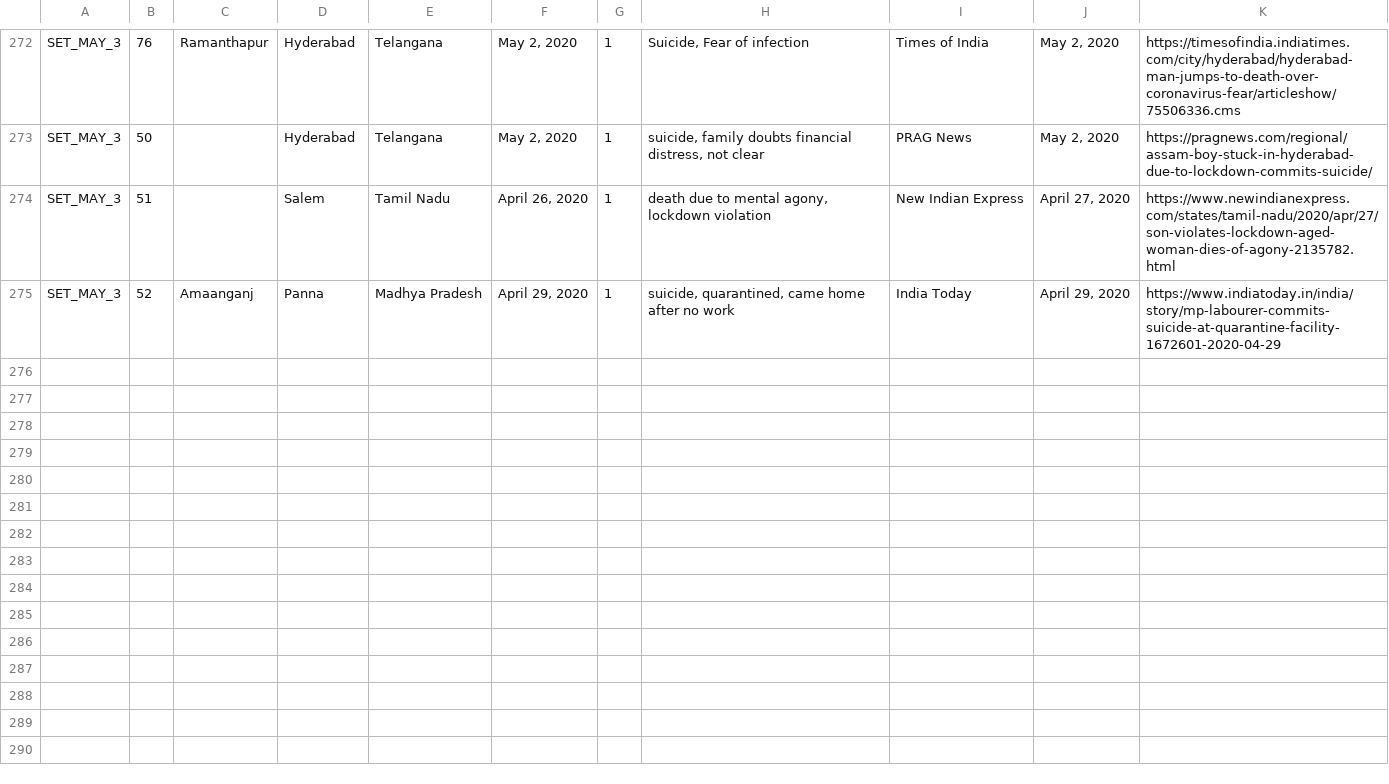
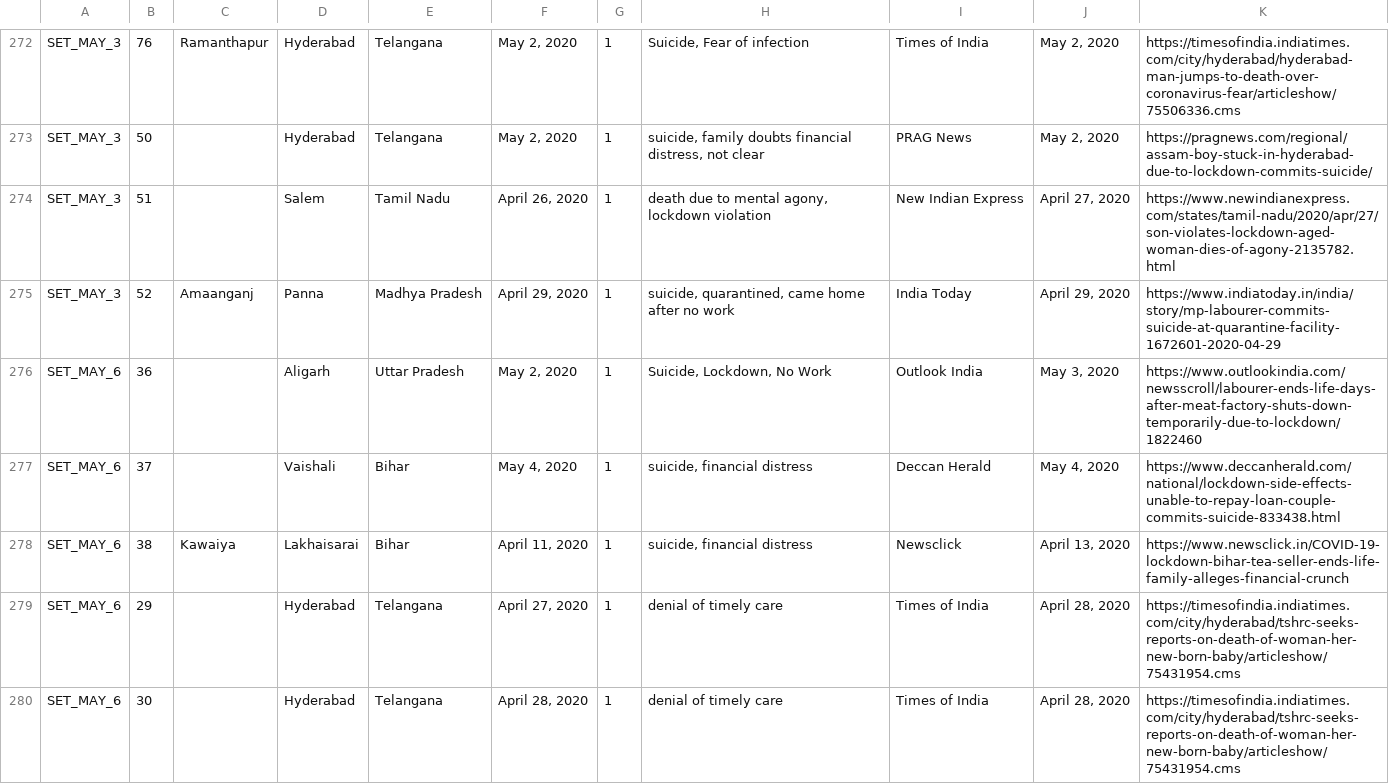
Before and after one commit to varsharc/covid19, a TSV file: downloads/non-virus-deaths-media-reports-backup/non-virus-deaths.tsv, drawn as a sheet; only a part is shown, gaps mark what is left out; the diff covers the shown part only; the diff names each change by its address in the sheet, - before the commit and + after, or states it on an @@ line.

Commit message:
Updated the non virus data

```diff
--- a/downloads/non-virus-deaths-media-reports-backup/non-virus-deaths.tsv
+++ b/downloads/non-virus-deaths-media-reports-backup/non-virus-deaths.tsv
+row 276: SET_MAY_6 | 36 |  | Aligarh | Uttar Pradesh | May 2, 2020 | 1 | Suicide, Lockdown, No Work | Outlook India | May 3, 2020 | https://www.outlookindia.com/newsscroll/labourer-ends-life-days-after-meat-factory-shuts-down-temporarily-due-to-lockdown/1822460
+row 277: SET_MAY_6 | 37 |  | Vaishali | Bihar | May 4, 2020 | 1 | suicide, financial distress | Deccan Herald | May 4, 2020 | https://www.deccanherald.com/national/lockdown-side-effects-unable-to-repay-loan-couple-commits-suicide-833438.html
+row 278: SET_MAY_6 | 38 | Kawaiya | Lakhaisarai | Bihar | April 11, 2020 | 1 | suicide, financial distress | Newsclick | April 13, 2020 | https://www.newsclick.in/COVID-19-lockdown-bihar-tea-seller-ends-life-family-alleges-financial-crunch
+row 279: SET_MAY_6 | 29 |  | Hyderabad | Telangana | April 27, 2020 | 1 | denial of timely care | Times of India | April 28, 2020 | https://timesofindia.indiatimes.com/city/hyderabad/tshrc-seeks-reports-on-death-of-woman-her-new-born-baby/articleshow/75431954.cms
+row 280: SET_MAY_6 | 30 |  | Hyderabad | Telangana | April 28, 2020 | 1 | denial of timely care | Times of India | April 28, 2020 | https://timesofindia.indiatimes.com/city/hyderabad/tshrc-seeks-reports-on-death-of-woman-her-new-born-baby/articleshow/75431954.cms
```
Also changed, not shown: 5 added rows elsewhere in this file, 2 other files.
